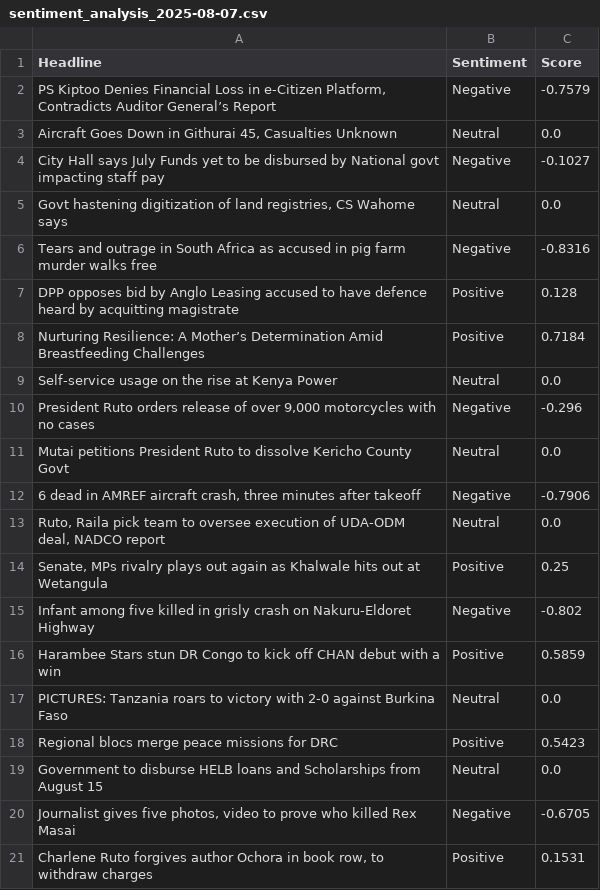
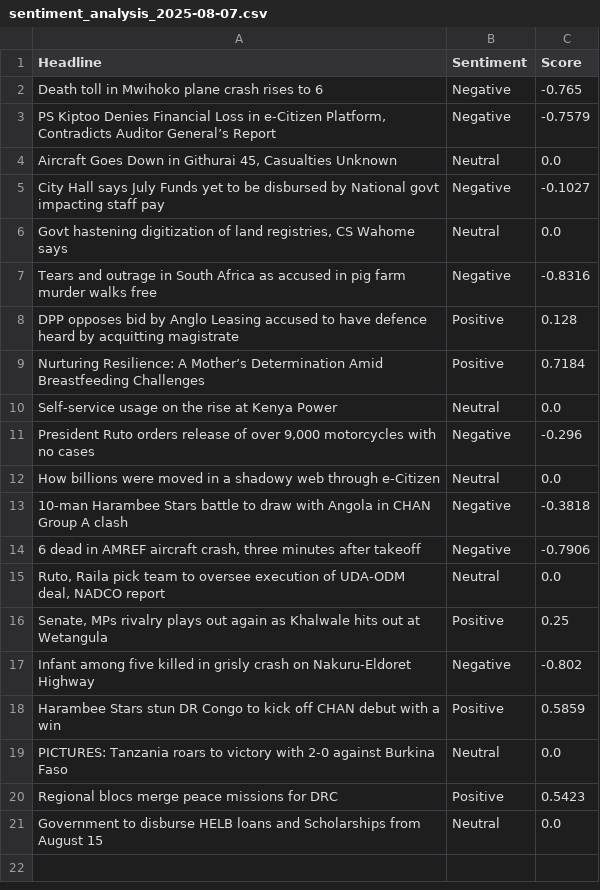
Before and after one commit to vmuchui/policy-sentiment-tracker, a CSV file: exports/sentiment_analysis_2025-08-07.csv, drawn as a sheet.

```diff
--- a/exports/sentiment_analysis_2025-08-07.csv
+++ b/exports/sentiment_analysis_2025-08-07.csv
@@ -1,2 +1,3 @@
 Headline,Sentiment,Score
+Death toll in Mwihoko plane crash rises to 6,Negative,-0.765
 "PS Kiptoo Denies Financial Loss in e-Citizen Platform, Contradicts Auditor General’s Report",Negative,-0.7579
@@ -10,3 +11,4 @@ Self-service usage on the rise at Kenya Power,Neutral,0.0
 "President Ruto orders release of over 9,000 motorcycles with no cases",Negative,-0.296
-Mutai petitions President Ruto to dissolve Kericho County Govt,Neutral,0.0
+How billions were moved in a shadowy web through e-Citizen,Neutral,0.0
+10-man Harambee Stars battle to draw with Angola in CHAN Group A clash,Negative,-0.3818
 "6 dead in AMREF aircraft crash, three minutes after takeoff",Negative,-0.7906
@@ -19,3 +21 @@ Regional blocs merge peace missions for DRC,Positive,0.5423
 Government to disburse HELB loans and Scholarships from August 15,Neutral,0.0
-"Journalist gives five photos, video to prove who killed Rex Masai",Negative,-0.6705
-"Charlene Ruto forgives author Ochora in book row, to withdraw charges",Positive,0.1531
```
Also changed, not shown: 1 other file.
